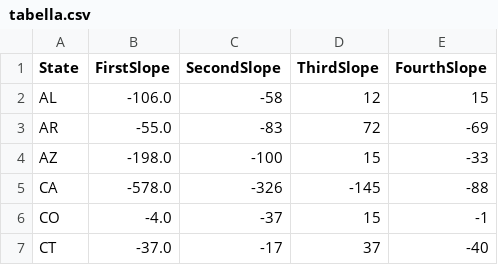
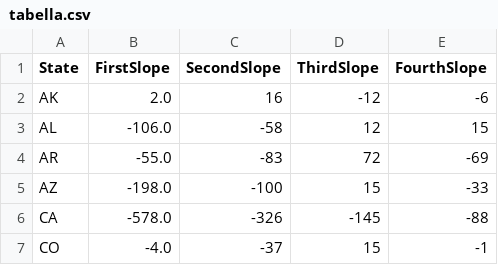
Before and after one commit to Toyok1/HDS_Super_Bowl_COVID, a CSV file: tabella.csv, drawn as a sheet; only a part is shown; the shorter side is filled out with more unchanged rows.

```diff
--- a/tabella.csv
+++ b/tabella.csv
@@ -1,2 +1,3 @@
 State,FirstSlope,SecondSlope,ThirdSlope,FourthSlope
+AK,2.0,16,-12,-6
 AL,-106.0,-58,12,15
```
Also changed, not shown: 56 other files.
